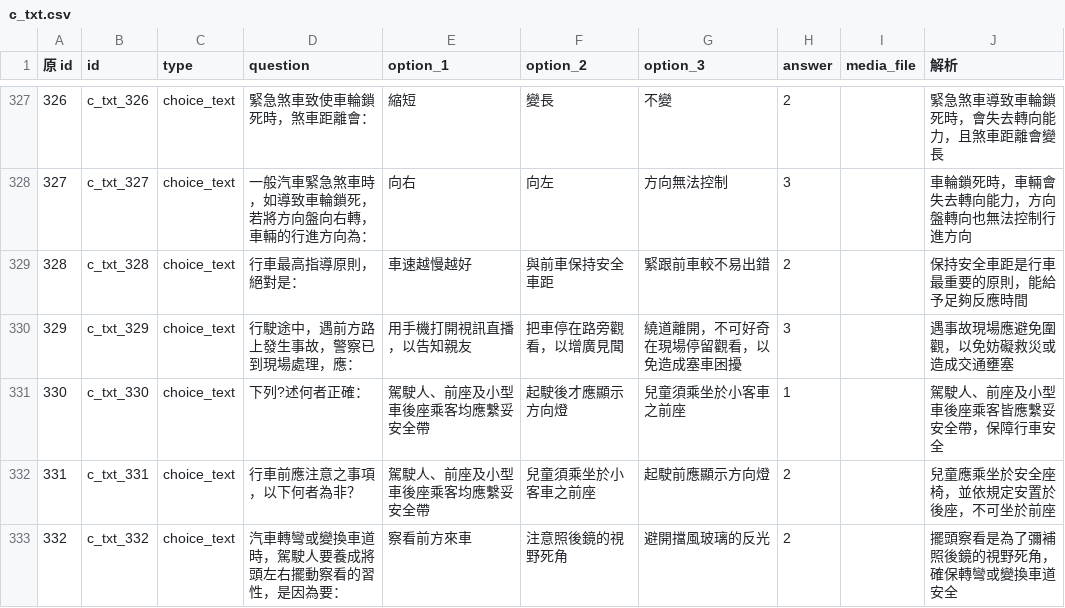
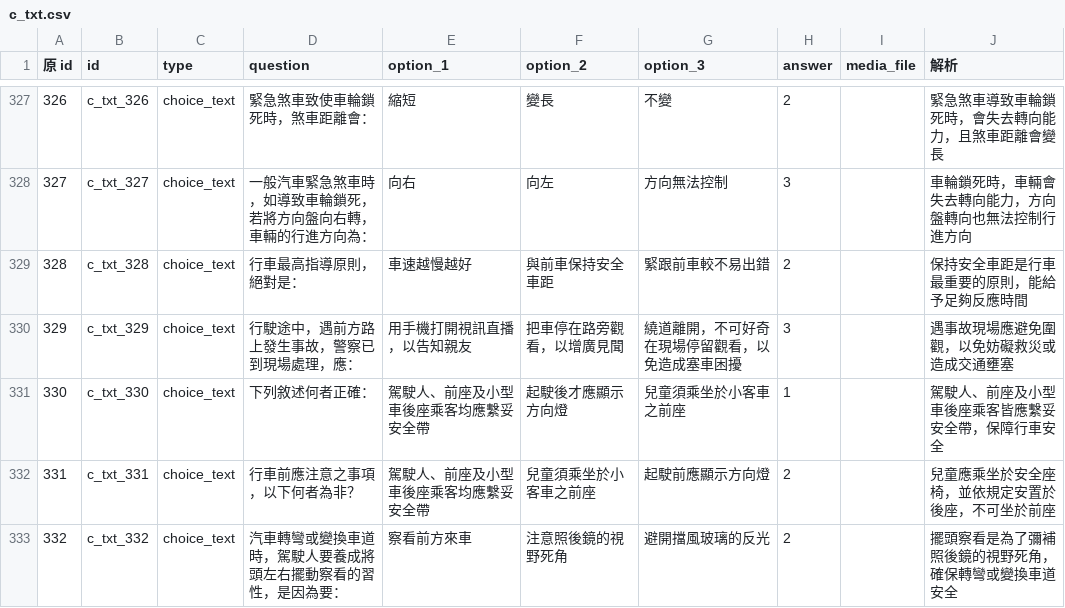
Before and after one commit to dudcb/first-pass, a CSV file: c_txt.csv, drawn as a sheet; only a part is shown, gaps mark what is left out; the diff covers the shown part only.

```diff
--- a/c_txt.csv
+++ b/c_txt.csv
@@ -330,3 +330,3 @@
 329,c_txt_329,choice_text,行駛途中，遇前方路上發生事故，警察已到現場處理，應：,用手機打開視訊直播，以告知親友,把車停在路旁觀看，以增廣見聞,繞道離開，不可好奇在現場停留觀看，以免造成塞車困擾,3,,遇事故現場應避免圍觀，以免妨礙救災或造成交通壅塞,,,,,,
-330,c_txt_330,choice_text,下列?述何者正確：,駕駛人、前座及小型車後座乘客均應繫妥安全帶,起駛後才應顯示方向燈,兒童須乘坐於小客車之前座,1,,駕駛人、前座及小型車後座乘客皆應繫妥安全帶，保障行車安全,,,,,,
+330,c_txt_330,choice_text,下列敘述何者正確：,駕駛人、前座及小型車後座乘客均應繫妥安全帶,起駛後才應顯示方向燈,兒童須乘坐於小客車之前座,1,,駕駛人、前座及小型車後座乘客皆應繫妥安全帶，保障行車安全,,,,,,
 331,c_txt_331,choice_text,行車前應注意之事項，以下何者為非？,駕駛人、前座及小型車後座乘客均應繫妥安全帶,兒童須乘坐於小客車之前座,起駛前應顯示方向燈,2,,兒童應乘坐於安全座椅，並依規定安置於後座，不可坐於前座,,,,,,
```
Also changed, not shown: 1 removed row and 26 edited cells elsewhere in this file.
